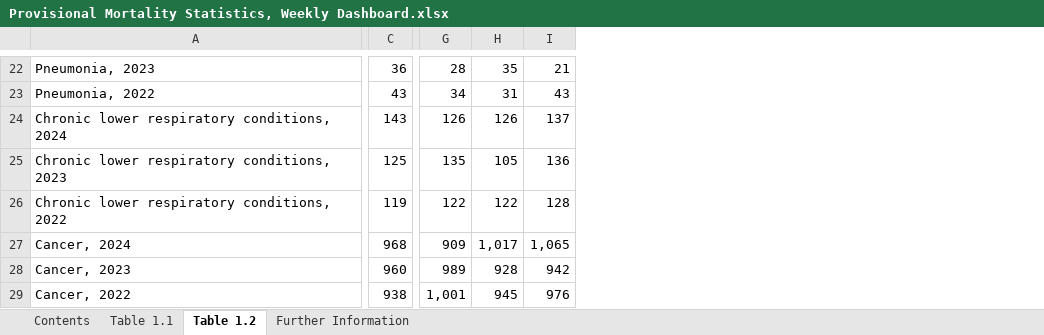
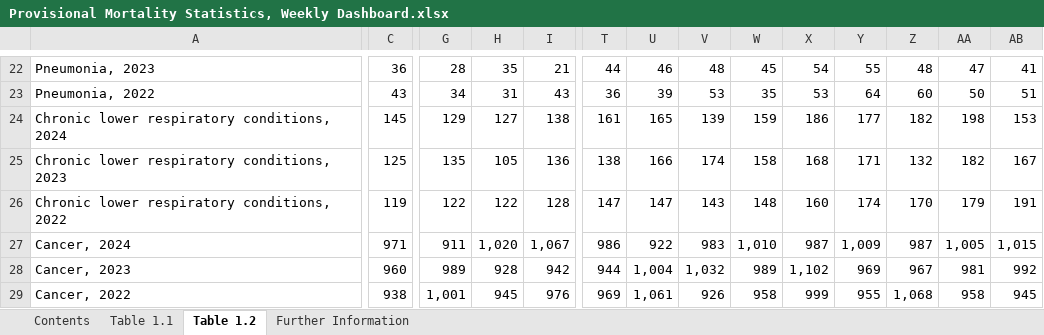
Before and after one commit to Mike-Honey/covid-19-au-vaccinations, an Excel workbook: Provisional Mortality Statistics, Weekly Dashboard.xlsx, sheet Table 1.2, drawn as a sheet; only a part is shown, gaps mark what is left out; values as stored, in another font and other column widths than the file's, no borders; charts and pictures not drawn; the diff covers the shown part only; the diff names each change by its address in the sheet, - before the commit and + after, or states it on an @@ line.

```diff
--- a/Provisional Mortality Statistics, Weekly Dashboard.xlsx (sheet Table 1.2)
+++ b/Provisional Mortality Statistics, Weekly Dashboard.xlsx (sheet Table 1.2)
+column T, rows 22-29: 44 | 36 | 161 | 138 | 147 | 986 | 944 | 969
+column U, rows 22-29: 46 | 39 | 165 | 166 | 147 | 922 | 1,004 | 1,061
+column V, rows 22-29: 48 | 53 | 139 | 174 | 143 | 983 | 1,032 | 926
+column W, rows 22-29: 45 | 35 | 159 | 158 | 148 | 1,010 | 989 | 958
+column X, rows 22-29: 54 | 53 | 186 | 168 | 160 | 987 | 1,102 | 999
+column Y, rows 22-29: 55 | 64 | 177 | 171 | 174 | 1,009 | 969 | 955
+column Z, rows 22-29: 48 | 60 | 182 | 132 | 170 | 987 | 967 | 1,068
+column AA, rows 22-29: 47 | 50 | 198 | 182 | 179 | 1,005 | 981 | 958
+column AB, rows 22-29: 41 | 51 | 153 | 167 | 191 | 1,015 | 992 | 945
-C24: 143
+C24: 145
-G24: 126
+G24: 129
-H24: 126
+H24: 127
-I24: 137
+I24: 138
-C27: 968
+C27: 971
-G27: 909
+G27: 911
-H27: 1,017
+H27: 1,020
-I27: 1,065
+I27: 1,067
```
Also changed, not shown: 110 edited cells elsewhere in this sheet, sheet Table 1.1, sheet Contents, charts or pictures.
